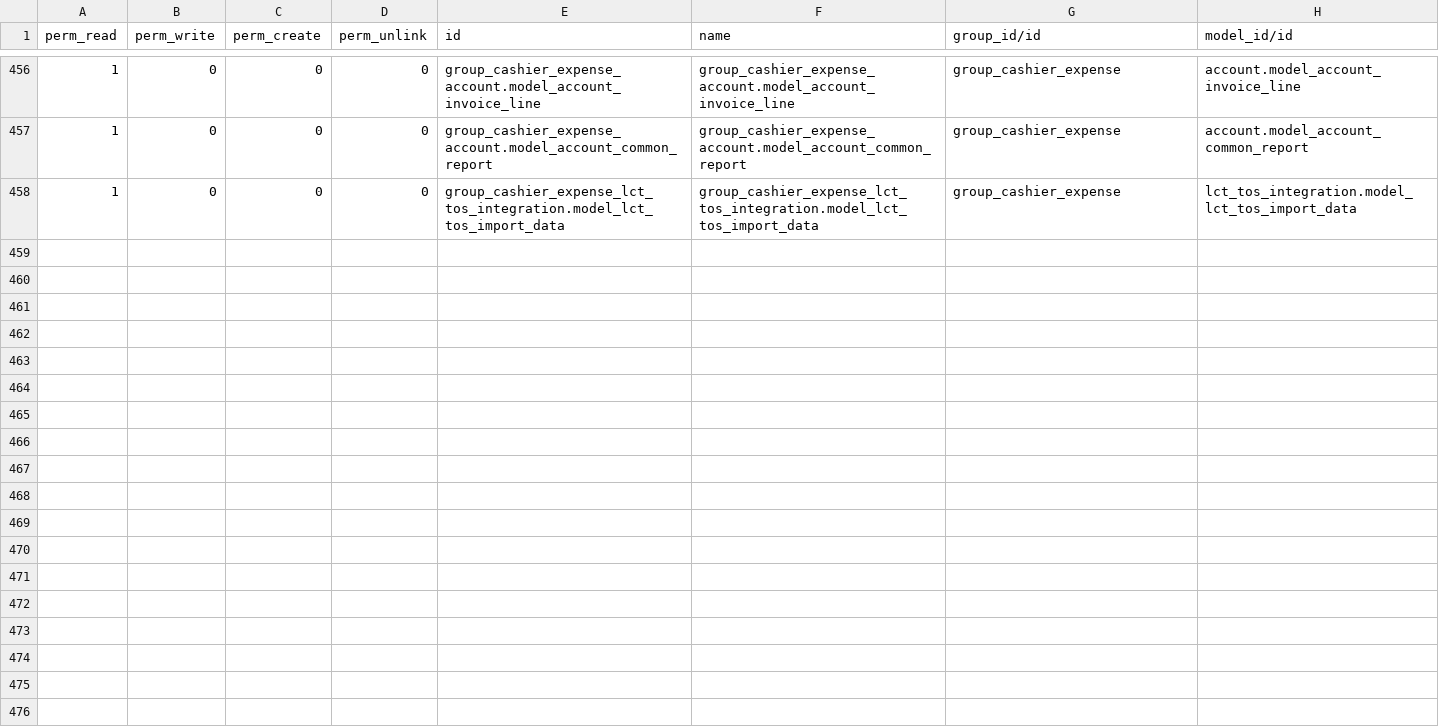
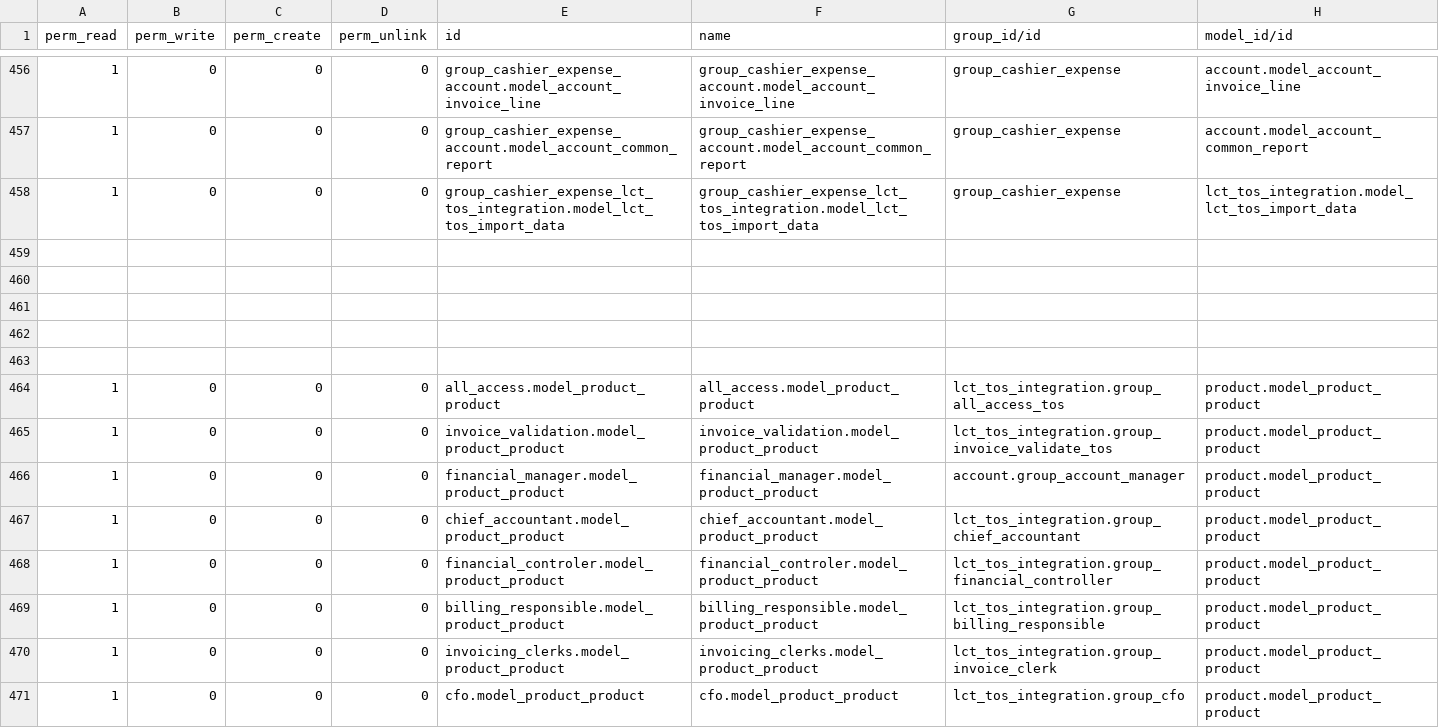
Before and after one commit to altanmur/ps-lct, a CSV file: lct_tos_integration/security_new/ir.model.access.csv, drawn as a sheet; only a part is shown, gaps mark what is left out; the diff names each change by its address in the sheet, - before the commit and + after, or states it on an @@ line.

Commit message:
[DEV] Modif acl
- Adding perm write for product.product on All acess(old),
Invoice validation(old), Financial Manager, Chief Accountant,
Financial COntroller, Billing Responsible, Invoicing Clerks and CFO.
- Adding 'Sales' menu to TOS All access(old).

```diff
--- a/lct_tos_integration/security_new/ir.model.access.csv
+++ b/lct_tos_integration/security_new/ir.model.access.csv
+row 459: (empty)
+row 460: (empty)
+row 461: (empty)
+row 462: (empty)
+row 463: (empty)
+row 464: 1 | 0 | 0 | 0 | all_access.model_product_product | all_access.model_product_product | lct_tos_integration.group_all_access_tos | product.model_product_product
+row 465: 1 | 0 | 0 | 0 | invoice_validation.model_product_product | invoice_validation.model_product_product | lct_tos_integration.group_invoice_validate_tos | product.model_product_product
+row 466: 1 | 0 | 0 | 0 | financial_manager.model_product_product | financial_manager.model_product_product | account.group_account_manager | product.model_product_product
+row 467: 1 | 0 | 0 | 0 | chief_accountant.model_product_product | chief_accountant.model_product_product | lct_tos_integration.group_chief_accountant | product.model_product_product
+row 468: 1 | 0 | 0 | 0 | financial_controler.model_product_product | financial_controler.model_product_product | lct_tos_integration.group_financial_controller | product.model_product_product
+row 469: 1 | 0 | 0 | 0 | billing_responsible.model_product_product | billing_responsible.model_product_product | lct_tos_integration.group_billing_responsible | product.model_product_product
+row 470: 1 | 0 | 0 | 0 | invoicing_clerks.model_product_product | invoicing_clerks.model_product_product | lct_tos_integration.group_invoice_clerk | product.model_product_product
+row 471: 1 | 0 | 0 | 0 | cfo.model_product_product | cfo.model_product_product | lct_tos_integration.group_cfo | product.model_product_product
```
Also changed, not shown: lct_tos_integration/security_new/res.groups.csv.
